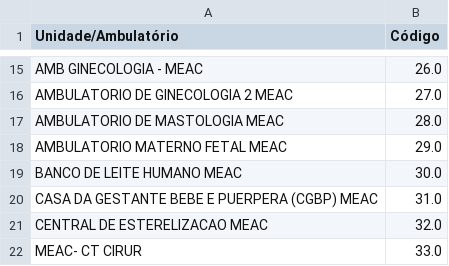
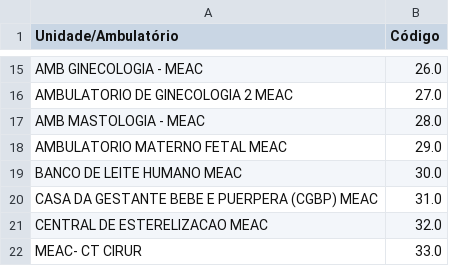
Before and after one commit to afonsolsj/LABMICRO, a CSV file: assets/files/departments.csv, drawn as a sheet; only a part is shown, gaps mark what is left out.

Commit message:
Atualização automática de assets/files/departments.csv pelo Streamlit

```diff
--- a/assets/files/departments.csv
+++ b/assets/files/departments.csv
@@ -16,3 +16,3 @@ AMB GINECOLOGIA - MEAC,26.0
 AMBULATORIO DE GINECOLOGIA 2 MEAC,27.0
-AMBULATORIO DE MASTOLOGIA MEAC,28.0
+AMB MASTOLOGIA - MEAC,28.0
 AMBULATORIO MATERNO FETAL MEAC,29.0
```
